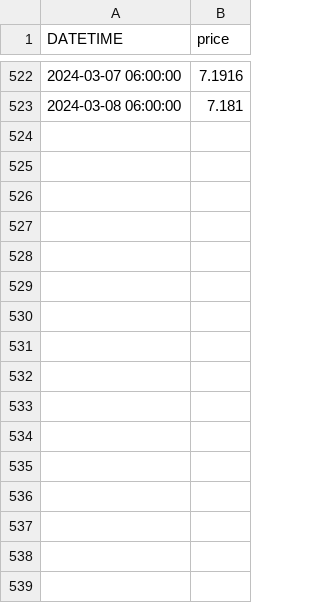
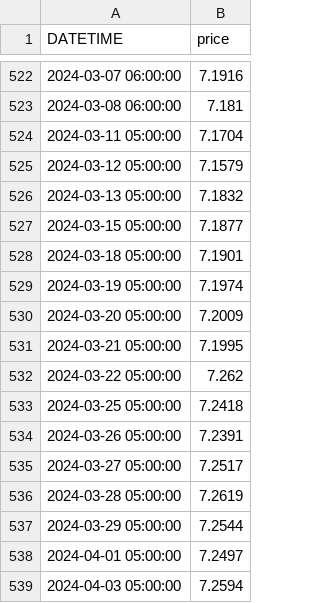
Before and after one commit to EdoLu/pysystemtrade, a CSV file: data/futures/adjusted_prices_csv/CNH.csv, drawn as a sheet; only a part is shown, gaps mark what is left out.

```diff
--- a/data/futures/adjusted_prices_csv/CNH.csv
+++ b/data/futures/adjusted_prices_csv/CNH.csv
@@ -523 +523,17 @@ DATETIME,price
 2024-03-08 06:00:00,7.181
+2024-03-11 05:00:00,7.1704
+2024-03-12 05:00:00,7.1579
+2024-03-13 05:00:00,7.1832
+2024-03-15 05:00:00,7.1877
+2024-03-18 05:00:00,7.1901
+2024-03-19 05:00:00,7.1974
+2024-03-20 05:00:00,7.2009
+2024-03-21 05:00:00,7.1995
+2024-03-22 05:00:00,7.262
+2024-03-25 05:00:00,7.2418
+2024-03-26 05:00:00,7.2391
+2024-03-27 05:00:00,7.2517
+2024-03-28 05:00:00,7.2619
+2024-03-29 05:00:00,7.2544
+2024-04-01 05:00:00,7.2497
+2024-04-03 05:00:00,7.2594
```
Also changed, not shown: data/futures/adjusted_prices_csv/FTSECHINAA.csv, data/futures/roll_calendars_csv/BOBL.csv, 34 other files.
